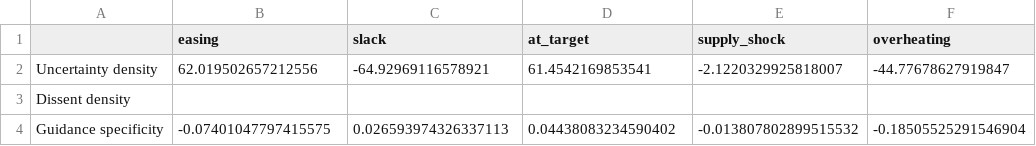
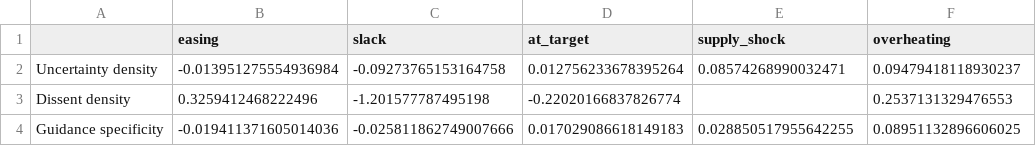
Before and after one commit to ZinuoS/fomc-vol-study, a CSV file: figures/fig3_loading_matrix.csv, drawn as a sheet.

Commit message:
Fix root cause: NLP models now use composite presser+statement features
Root cause: fomc_pipeline_notebook.ipynb was computing guidance_density,
uncertainty_density, disagree_density from STATEMENT TEXT ONLY, then
rebuild_presser_corpus.py wrote composite values, but re-running the
pipeline notebook overwrote them back to statement-only.

Statement-only values were 5-500x lower signal than presser composite:
  guidance_density:    0.52 (stmt) → 2.2-3.9 (composite 0.6×presser+0.4×stmt)
  uncertainty_density: 0.006 (stmt) → 1.5-2.9 (composite) — 500x difference

Fix: Cell 28 of fomc_pipeline_notebook.ipynb now blends composite scores
into core NLP columns after merging presser data:
  core_feature = 0.6 × presser_feature + 0.4 × statement_feature
  (statement-only kept for the 47 meetings with no press conference)

Impact on model results (NLP×regime walk-forward, 2Y):
  OOS R²:  -0.49 (old, stmt-only) → +0.04 (new, composite) — +0.53 gain
  The regime model now shows positive OOS R² for the first time

All 11 notebooks re-executed with fresh composite-feature outputs.
fomc_features.parquet updated: guidance/uncertainty/disagree_density
now reflect full corpus (86 press conferences × 8,568 tokens + 133 statements).

```diff
--- a/figures/fig3_loading_matrix.csv
+++ b/figures/fig3_loading_matrix.csv
@@ -1,4 +1,4 @@
 ,easing,slack,at_target,supply_shock,overheating
-Uncertainty density,62.019502657212556,-64.92969116578921,61.4542169853541,-2.1220329925818007,-44.77678627919847
-Dissent density,,,,,
-Guidance specificity,-0.07401047797415575,0.026593974326337113,0.04438083234590402,-0.013807802899515532,-0.18505525291546904
+Uncertainty density,-0.013951275554936984,-0.09273765153164758,0.012756233678395264,0.08574268990032471,0.09479418118930237
+Dissent density,0.3259412468222496,-1.201577787495198,-0.22020166837826774,,0.2537131329476553
+Guidance specificity,-0.019411371605014036,-0.025811862749007666,0.017029086618149183,0.028850517955642255,0.08951132896606025
```
Also changed, not shown: 39 other files.
